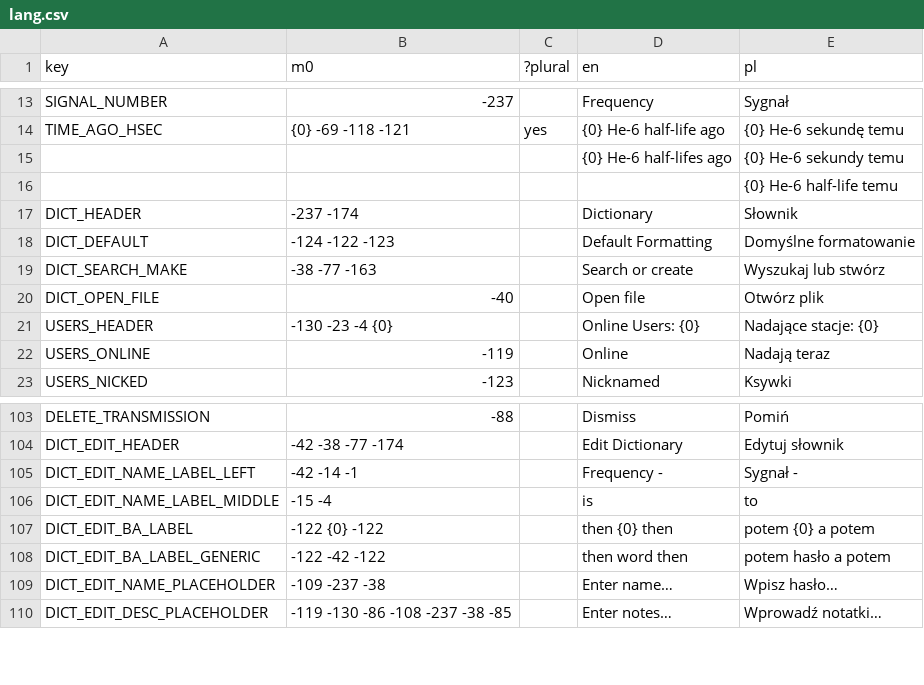
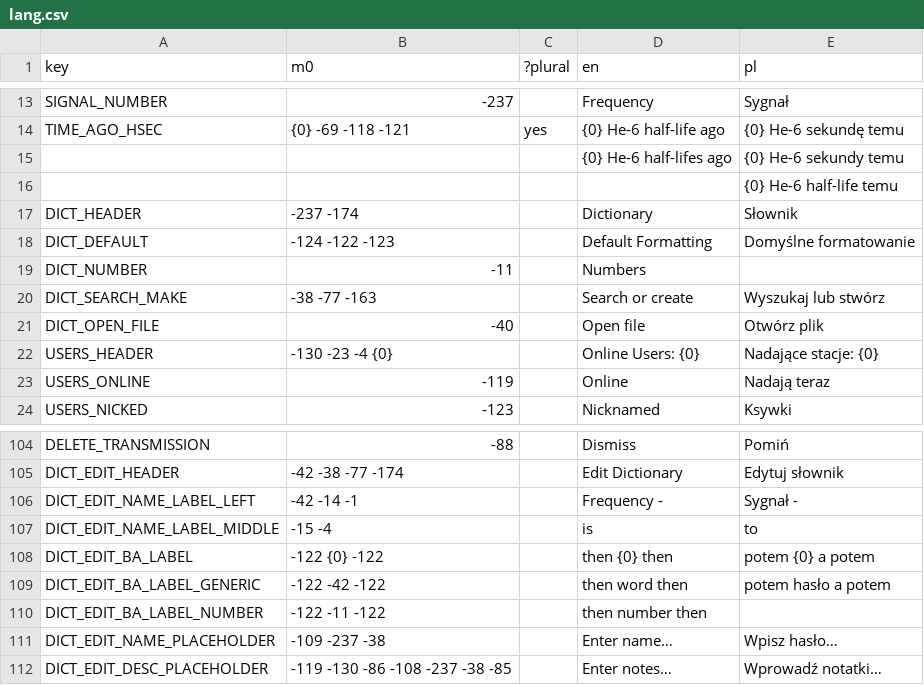
Before and after one commit to A5TR0spud/dscr_asterclient, a CSV file: Localization/lang.csv, drawn as a sheet; only a part is shown, gaps mark what is left out; the diff names each change by its address in the sheet, - before the commit and + after, or states it on an @@ line.

Commit message:
number formatting

```diff
--- a/Localization/lang.csv
+++ b/Localization/lang.csv
+row 19: DICT_NUMBER | -11 |  | Numbers
+row 110: DICT_EDIT_BA_LABEL_NUMBER | -122 -11 -122 |  | then number then
```
Also changed, not shown: 6 other files.
